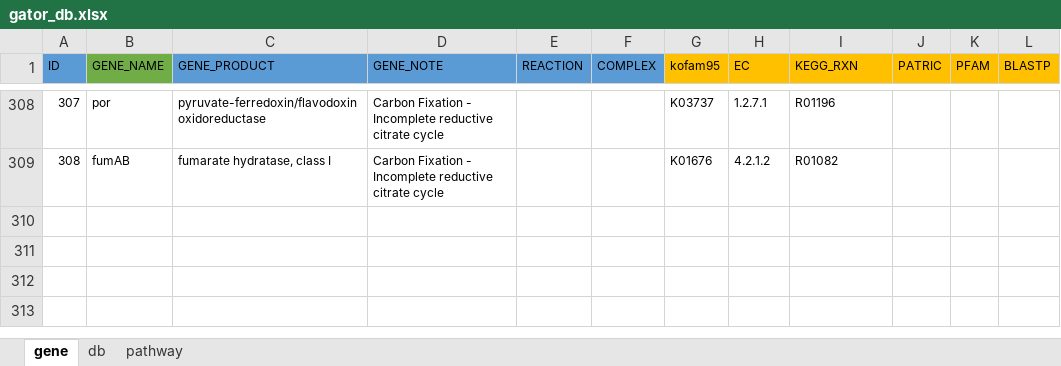
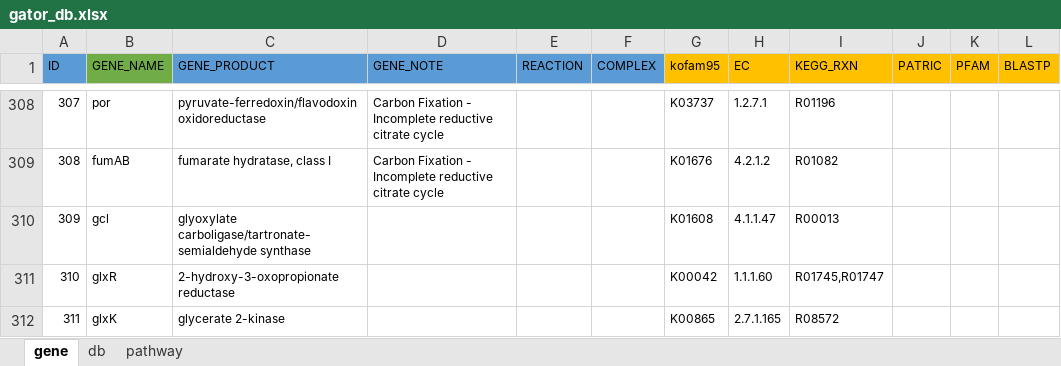
Before and after one commit to jeffkimbrel/gator, an Excel workbook: gator_db.xlsx, sheet gene, drawn as a sheet; only a part is shown, gaps mark what is left out; values as stored, in another font and other column widths than the file's, no borders; the diff names each change by its address in the sheet, - before the commit and + after, or states it on an @@ line.

Commit message:
v0.6.12
added glc, glxR, glxK
print summary of gene/pathway counts

```diff
--- a/gator_db.xlsx (sheet gene)
+++ b/gator_db.xlsx (sheet gene)
+row 310: 309 | gcl | glyoxylate carboligase/tartronate-semialdehyde synthase |  |  |  | K01608 | 4.1.1.47 | R00013
+row 311: 310 | glxR | 2-hydroxy-3-oxopropionate reductase |  |  |  | K00042 | 1.1.1.60 | R01745,R01747
+row 312: 311 | glxK | glycerate 2-kinase |  |  |  | K00865 | 2.7.1.165 | R08572
```
Also changed, not shown: sheet pathway, 2 other files.
